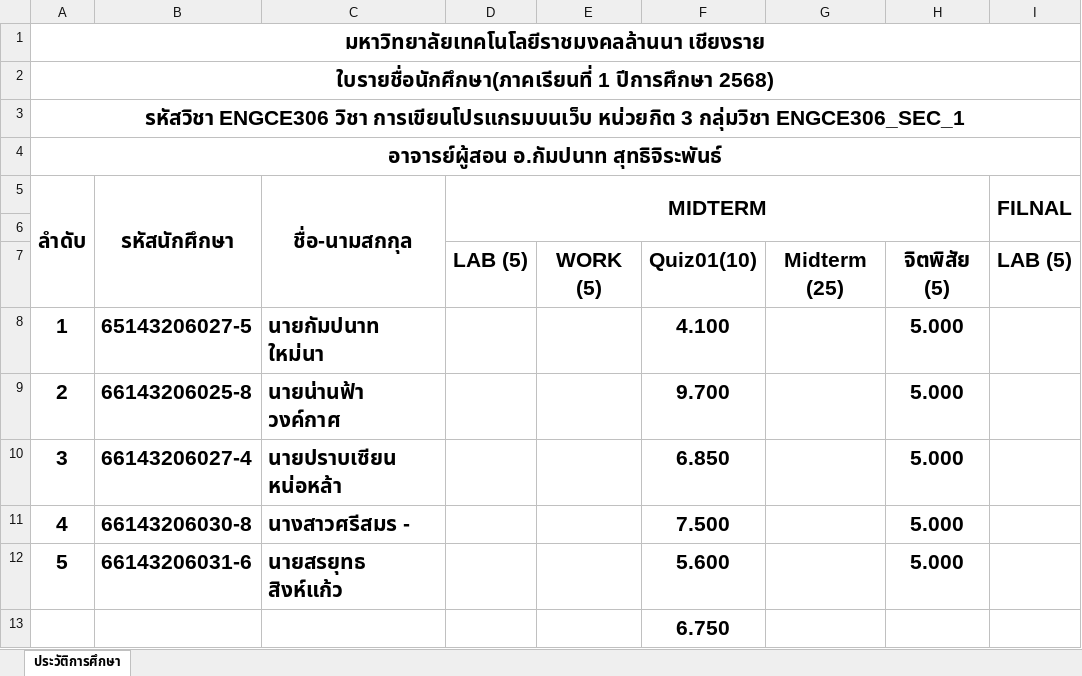
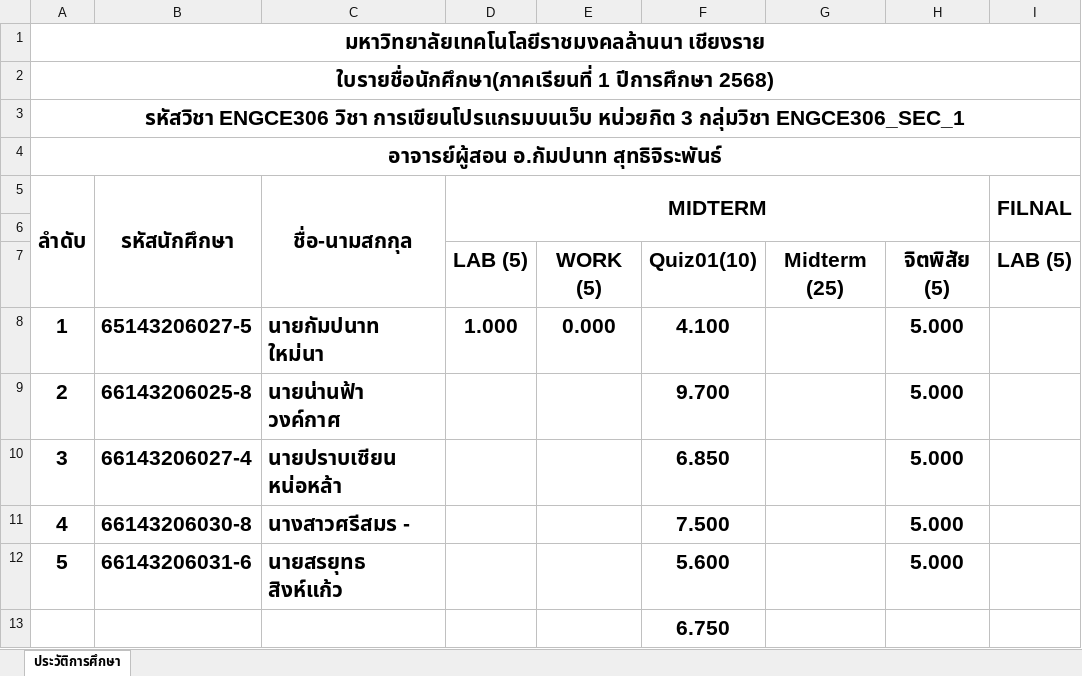
Before and after one commit to KungLobster69/WORK, an Excel workbook: Teaching work/2025/เทอม_01/ENGCE306_Web Programming_การเขียนโปรแกรมบนเว็บ/SCORE_306.xlsx, sheet ประวัติการศึกษา, drawn as a sheet; only a part is shown; values as stored, in another font and other column widths than the file's, no borders; the diff names each change by its address in the sheet, - before the commit and + after, or states it on an @@ line.

```diff
--- a/Teaching work/2025/เทอม_01/ENGCE306_Web Programming_การเขียนโปรแกรมบนเว็บ/SCORE_306.xlsx (sheet ประวัติการศึกษา)
+++ b/Teaching work/2025/เทอม_01/ENGCE306_Web Programming_การเขียนโปรแกรมบนเว็บ/SCORE_306.xlsx (sheet ประวัติการศึกษา)
-D8 (MIDTERM): (empty)
+D8 (MIDTERM): 1.000
-E8: (empty)
+E8: 0.000
```
Also changed, not shown: 11 other files.
